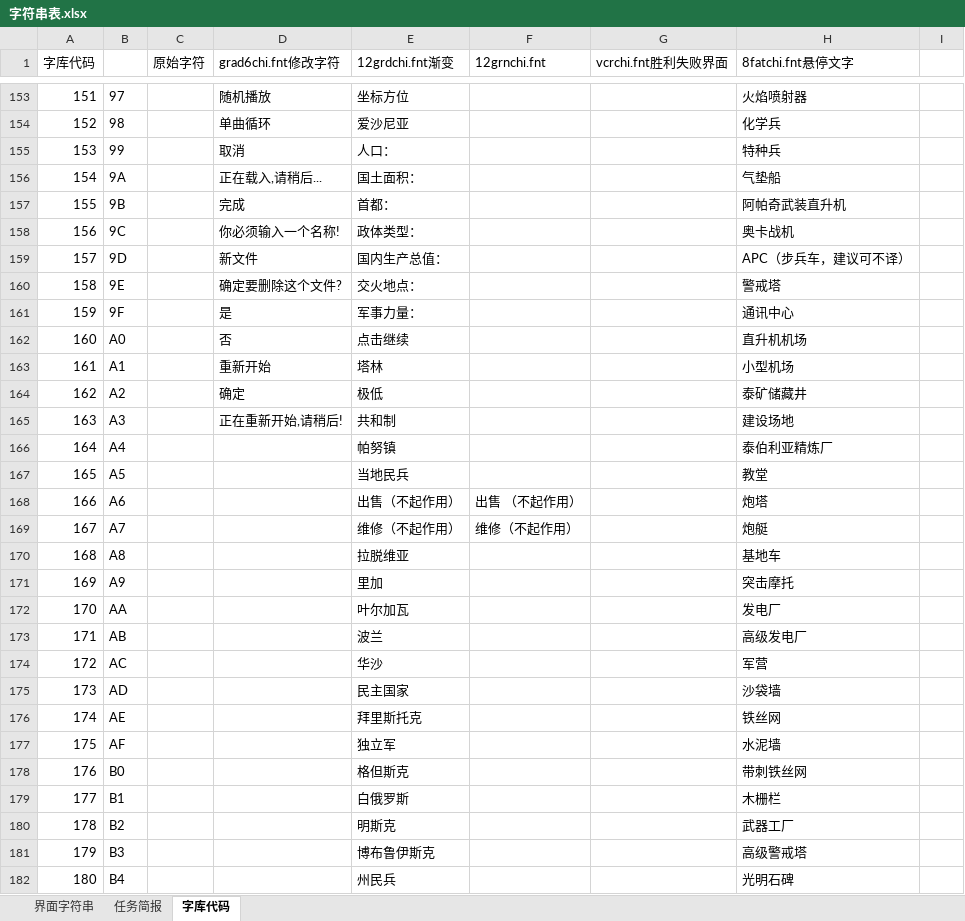
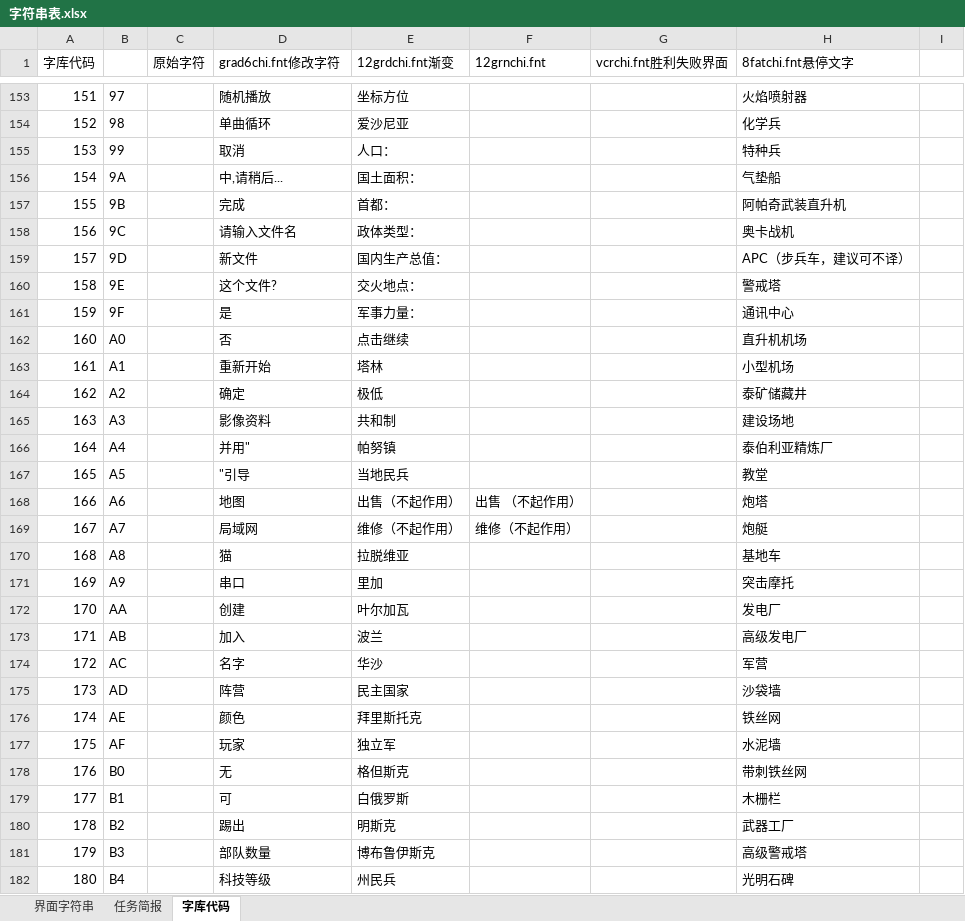
Before and after one commit to yjfyy/cc, an Excel workbook: ccchi/字符串表.xlsx, sheet 字库代码, drawn as a sheet; only a part is shown, gaps mark what is left out; values as stored, in another font and other column widths than the file's, no borders; charts and pictures not drawn; the diff covers the shown part only; the diff names each change by its address in the sheet, - before the commit and + after, or states it on an @@ line.

```diff
--- a/ccchi/字符串表.xlsx (sheet 字库代码)
+++ b/ccchi/字符串表.xlsx (sheet 字库代码)
-D156 (grad6chi.fnt修改字符): 正在载入,请稍后...
+D156 (grad6chi.fnt修改字符): 中,请稍后...
-D158 (grad6chi.fnt修改字符): 你必须输入一个名称!
+D158 (grad6chi.fnt修改字符): 请输入文件名
-D160 (grad6chi.fnt修改字符): 确定要删除这个文件?
+D160 (grad6chi.fnt修改字符): 这个文件?
-D165 (grad6chi.fnt修改字符): 正在重新开始,请稍后!
+D165 (grad6chi.fnt修改字符): 影像资料
-D166 (grad6chi.fnt修改字符): (empty)
+D166 (grad6chi.fnt修改字符): 并用"
-D167 (grad6chi.fnt修改字符): (empty)
+D167 (grad6chi.fnt修改字符): "引导
-D168 (grad6chi.fnt修改字符): (empty)
+D168 (grad6chi.fnt修改字符): 地图
-D169 (grad6chi.fnt修改字符): (empty)
+D169 (grad6chi.fnt修改字符): 局域网
-D170 (grad6chi.fnt修改字符): (empty)
+D170 (grad6chi.fnt修改字符): 猫
-D171 (grad6chi.fnt修改字符): (empty)
+D171 (grad6chi.fnt修改字符): 串口
-D172 (grad6chi.fnt修改字符): (empty)
+D172 (grad6chi.fnt修改字符): 创建
-D173 (grad6chi.fnt修改字符): (empty)
+D173 (grad6chi.fnt修改字符): 加入
-D174 (grad6chi.fnt修改字符): (empty)
+D174 (grad6chi.fnt修改字符): 名字
-D175 (grad6chi.fnt修改字符): (empty)
+D175 (grad6chi.fnt修改字符): 阵营
-D176 (grad6chi.fnt修改字符): (empty)
+D176 (grad6chi.fnt修改字符): 颜色
-D177 (grad6chi.fnt修改字符): (empty)
+D177 (grad6chi.fnt修改字符): 玩家
-D178 (grad6chi.fnt修改字符): (empty)
+D178 (grad6chi.fnt修改字符): 无
-D179 (grad6chi.fnt修改字符): (empty)
+D179 (grad6chi.fnt修改字符): 可
-D180 (grad6chi.fnt修改字符): (empty)
+D180 (grad6chi.fnt修改字符): 踢出
-D181 (grad6chi.fnt修改字符): (empty)
+D181 (grad6chi.fnt修改字符): 部队数量
-D182 (grad6chi.fnt修改字符): (empty)
+D182 (grad6chi.fnt修改字符): 科技等级
```
Also changed, not shown: 4 added rows, 29 edited cells and cell formats elsewhere in this sheet, sheet 界面字符串, sheet 任务简报, charts or pictures, 13 other files.
